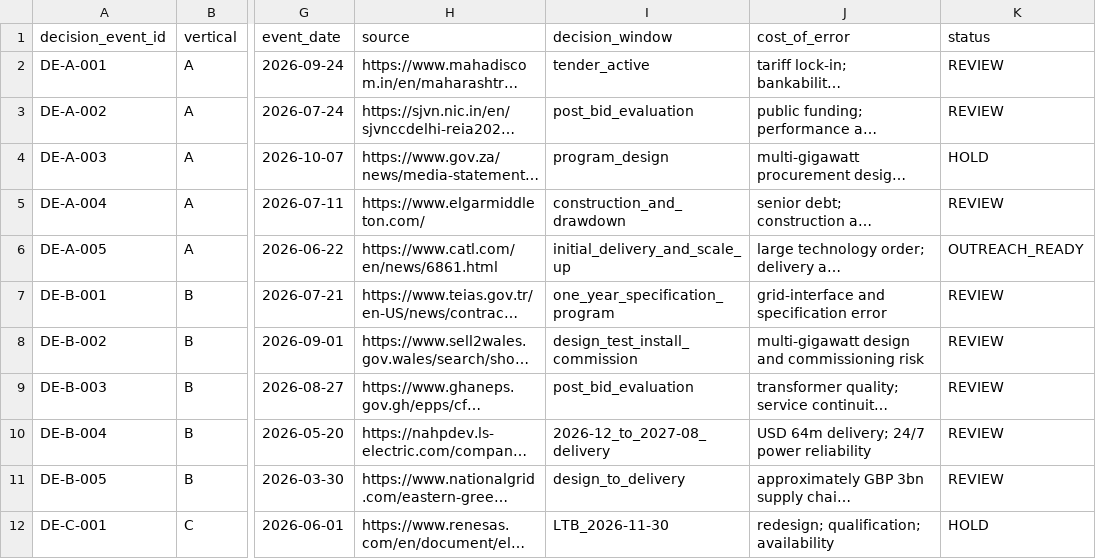
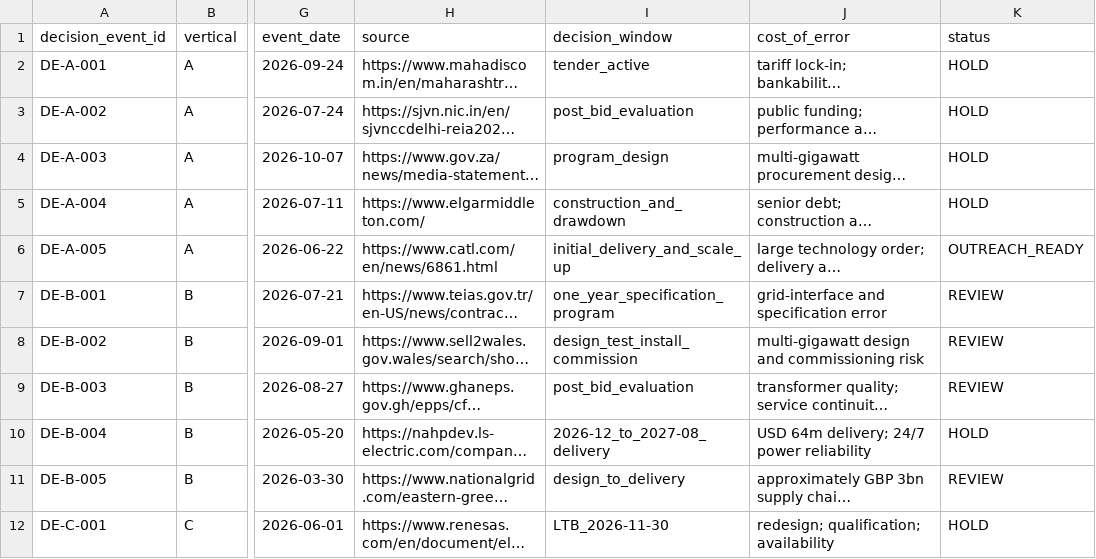
Before and after one commit to roalstoney-alt/structurevidence, a CSV file: ops/dod/DECISION_EVENTS.csv, drawn as a sheet; only a part is shown, gaps mark what is left out; long unchanged cells end in …; the diff names each change by its address in the sheet, - before the commit and + after, or states it on an @@ line.

```diff
--- a/ops/dod/DECISION_EVENTS.csv
+++ b/ops/dod/DECISION_EVENTS.csv
-K2:K3 (status): REVIEW
+K2:K3 (status): HOLD
-K5 (status): REVIEW
+K5 (status): HOLD
-K10 (status): REVIEW
+K10 (status): HOLD
```
Also changed, not shown: ops/dod/CONTACTS.csv, ops/dod/OPPORTUNITIES.csv, 7 other files.
